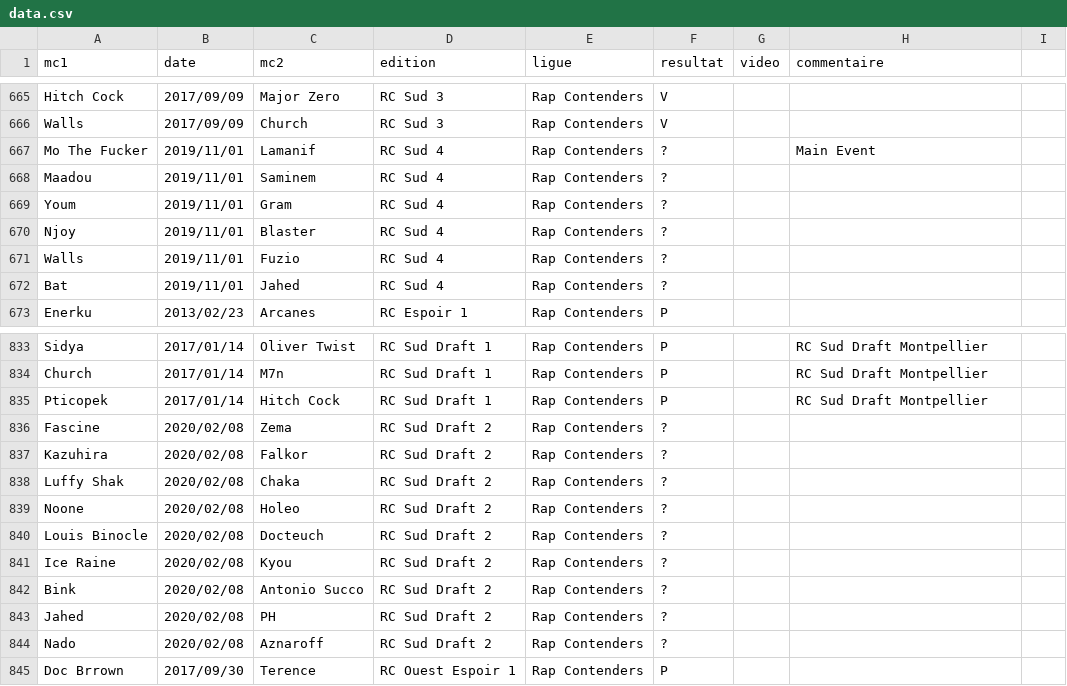
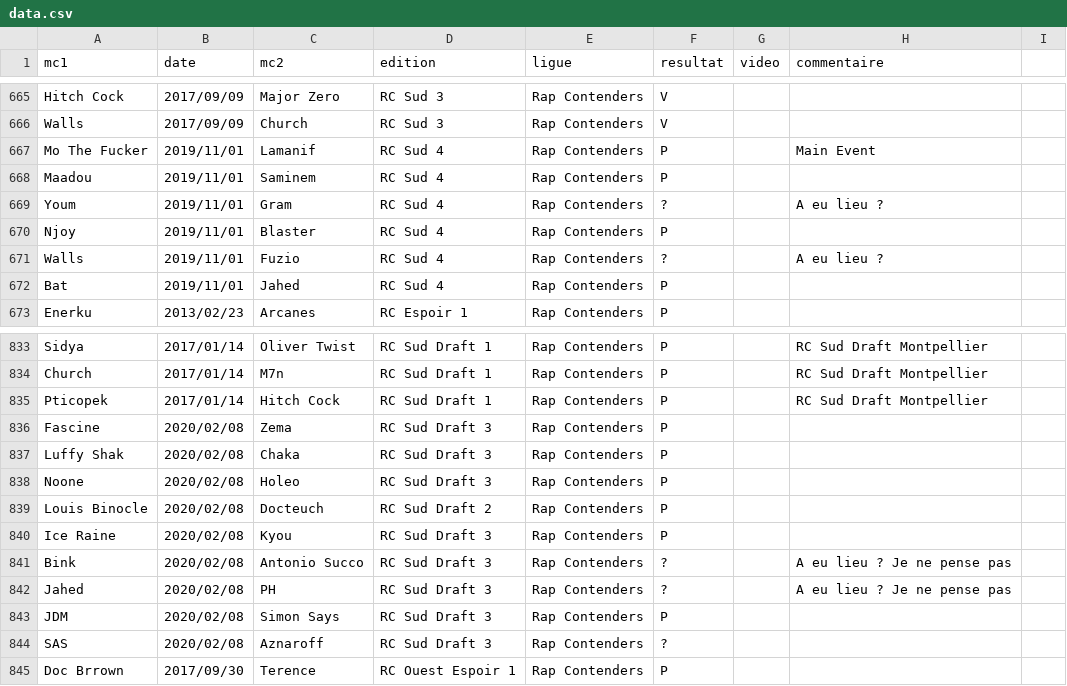
Before and after one commit to thibaultduponchelle/battlerec, a CSV file: data.csv, drawn as a sheet; only a part is shown, gaps mark what is left out.

Commit message:
RC Sud Draft 2 est devenu RC Sud Draft 3 (COVID)

```diff
--- a/data.csv
+++ b/data.csv
@@ -666,8 +666,8 @@ Hitch Cock,2017/09/09,Major Zero,RC Sud 3,Rap Contenders,V,,,
 Walls,2017/09/09,Church,RC Sud 3,Rap Contenders,V,,,
-Mo The Fucker,2019/11/01,Lamanif,RC Sud 4,Rap Contenders,?,,Main Event,
-Maadou,2019/11/01,Saminem,RC Sud 4,Rap Contenders,?,,,
-Youm,2019/11/01,Gram,RC Sud 4,Rap Contenders,?,,,
-Njoy,2019/11/01,Blaster,RC Sud 4,Rap Contenders,?,,,
-Walls,2019/11/01,Fuzio,RC Sud 4,Rap Contenders,?,,,
-Bat,2019/11/01,Jahed,RC Sud 4,Rap Contenders,?,,,
+Mo The Fucker,2019/11/01,Lamanif,RC Sud 4,Rap Contenders,P,,Main Event,
+Maadou,2019/11/01,Saminem,RC Sud 4,Rap Contenders,P,,,
+Youm,2019/11/01,Gram,RC Sud 4,Rap Contenders,?,,A eu lieu ?,
+Njoy,2019/11/01,Blaster,RC Sud 4,Rap Contenders,P,,,
+Walls,2019/11/01,Fuzio,RC Sud 4,Rap Contenders,?,,A eu lieu ?,
+Bat,2019/11/01,Jahed,RC Sud 4,Rap Contenders,P,,,
 Enerku,2013/02/23,Arcanes,RC Espoir 1,Rap Contenders,P,,,
@@ -835,11 +835,11 @@ Church,2017/01/14,M7n,RC Sud Draft 1,Rap Contenders,P,,RC Sud Draft Montpellier,
 Pticopek,2017/01/14,Hitch Cock,RC Sud Draft 1,Rap Contenders,P,,RC Sud Draft Montpellier,
-Fascine,2020/02/08,Zema,RC Sud Draft 2,Rap Contenders,?,,,
-Kazuhira,2020/02/08,Falkor,RC Sud Draft 2,Rap Contenders,?,,,
-Luffy Shak,2020/02/08,Chaka,RC Sud Draft 2,Rap Contenders,?,,,
-Noone,2020/02/08,Holeo,RC Sud Draft 2,Rap Contenders,?,,,
-Louis Binocle,2020/02/08,Docteuch,RC Sud Draft 2,Rap Contenders,?,,,
-Ice Raine,2020/02/08,Kyou,RC Sud Draft 2,Rap Contenders,?,,,
-Bink,2020/02/08,Antonio Succo,RC Sud Draft 2,Rap Contenders,?,,,
-Jahed,2020/02/08,PH,RC Sud Draft 2,Rap Contenders,?,,,
-Nado,2020/02/08,Aznaroff,RC Sud Draft 2,Rap Contenders,?,,,
+Fascine,2020/02/08,Zema,RC Sud Draft 3,Rap Contenders,P,,,
+Luffy Shak,2020/02/08,Chaka,RC Sud Draft 3,Rap Contenders,P,,,
+Noone,2020/02/08,Holeo,RC Sud Draft 3,Rap Contenders,P,,,
+Louis Binocle,2020/02/08,Docteuch,RC Sud Draft 2,Rap Contenders,P,,,
+Ice Raine,2020/02/08,Kyou,RC Sud Draft 3,Rap Contenders,P,,,
+Bink,2020/02/08,Antonio Succo,RC Sud Draft 3,Rap Contenders,?,,A eu lieu ? Je ne pense pas,
+Jahed,2020/02/08,PH,RC Sud Draft 3,Rap Contenders,?,,A eu lieu ? Je ne pense pas,
+JDM,2020/02/08,Simon Says,RC Sud Draft 3,Rap Contenders,P,,,
+SAS,2020/02/08,Aznaroff,RC Sud Draft 3,Rap Contenders,?,,,
 Doc Brrown,2017/09/30,Terence,RC Ouest Espoir 1,Rap Contenders,P,,,
```
